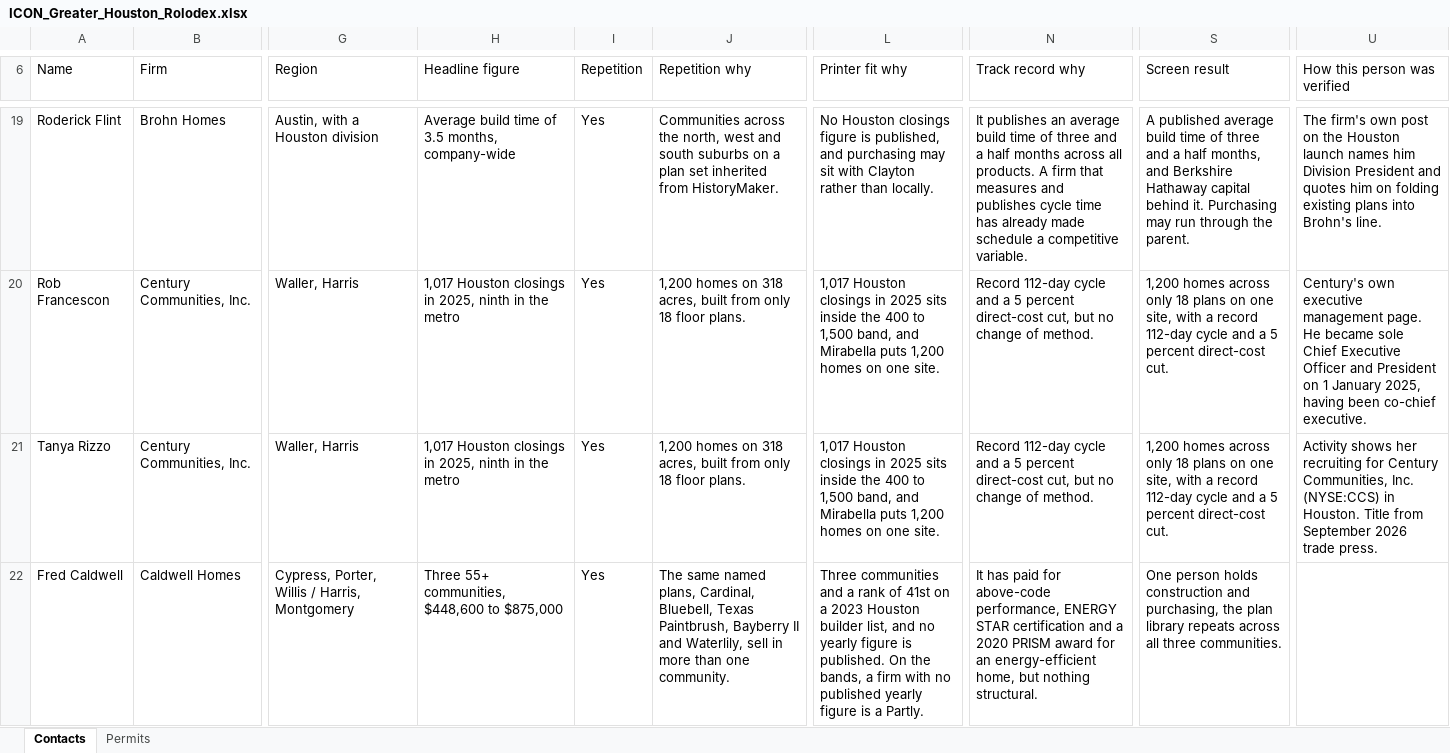
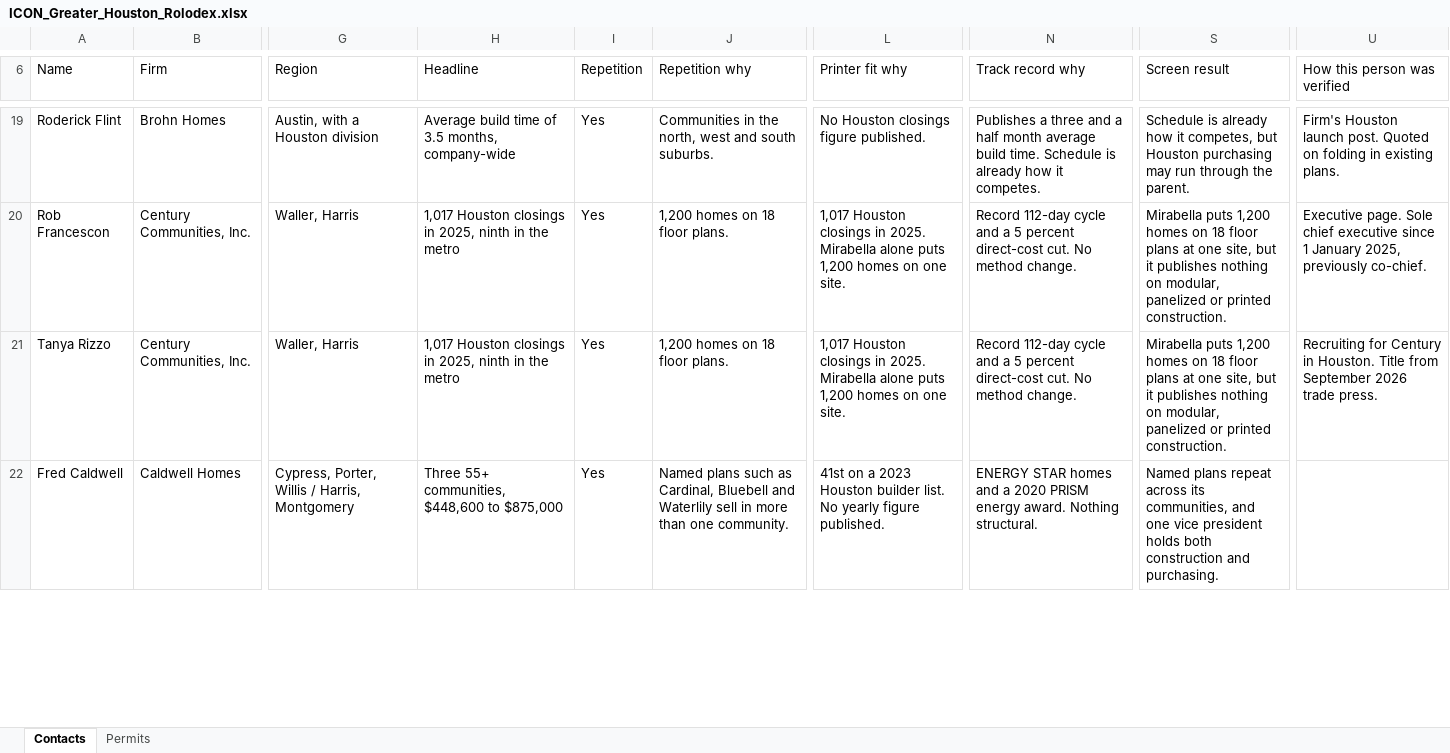
Before and after one commit to ibarzabalhec/houston-3d-rolodex, an Excel workbook: docs/ICON_Greater_Houston_Rolodex.xlsx, sheet Contacts, drawn as a sheet; only a part is shown, gaps mark what is left out; values as stored, in another font and other column widths than the file's, no cell formats; the diff covers the shown part only; the diff names each change by its address in the sheet, - before the commit and + after, or states it on an @@ line.

```diff
--- a/docs/ICON_Greater_Houston_Rolodex.xlsx (sheet Contacts)
+++ b/docs/ICON_Greater_Houston_Rolodex.xlsx (sheet Contacts)
-H6: Headline figure
+H6: Headline
-J19 (Repetition why): Communities across the north, west and south suburbs on a plan set inherited from HistoryMaker.
+J19 (Repetition why): Communities in the north, west and south suburbs.
-L19 (Printer fit why): …closings figure is published, and purchasing may sit with Clayton rather than locally.
+L19 (Printer fit why): …closings figure published.
-N19 (Track record why): It publishes an average build time of three and a half months across all products. A firm that measures and publishes cycle time has already made schedule a competitive variable.
+N19 (Track record why): Publishes a three and a half month average build time. Schedule is already how it competes.
-S19 (Screen result): A published average build time of three and a half months, and Berkshire Hathaway capital behind it. Purchasing may run…
+S19 (Screen result): Schedule is already how it competes, but Houston purchasing may run…
-U19 (How this person was verified): The firm's own post on the Houston launch names him Division President and quotes him on folding existing plans into Brohn's line.
+U19 (How this person was verified): Firm's Houston launch post. Quoted on folding in existing plans.
-J20:J21 (Repetition why): 1,200 homes on 318 acres, built from only 18 floor plans.
+J20:J21 (Repetition why): 1,200 homes on 18 floor plans.
-L20:L21 (Printer fit why): …closings in 2025 sits inside the 400 to 1,500 band, and Mirabella puts 1,200…
+L20:L21 (Printer fit why): …closings in 2025. Mirabella alone puts 1,200…
-N20:N21 (Track record why): …percent direct-cost cut, but no change of method.
+N20:N21 (Track record why): …percent direct-cost cut. No method change.
-S20:S21 (Screen result): 1,200 homes across only 18 plans on one site, with a record 112-day cycle and a 5 percent direct-cost cut.
+S20:S21 (Screen result): Mirabella puts 1,200 homes on 18 floor plans at one site, but it publishes nothing on modular, panelized or printed construction.
-U20 (How this person was verified): Century's own executive management page. He became sole Chief Executive Officer and President on 1 January 2025, having been co-chief executive.
+U20 (How this person was verified): Executive page. Sole chief executive since 1 January 2025, previously co-chief.
-U21 (How this person was verified): Activity shows her recruiting for Century Communities, Inc. (NYSE:CCS) in Houston.…
+U21 (How this person was verified): Recruiting for Century in Houston.…
-J22 (Repetition why): The same named plans, Cardinal, Bluebell, Texas Paintbrush, Bayberry II and Waterlily, sell in…
+J22 (Repetition why): Named plans such as Cardinal, Bluebell and Waterlily sell in…
-L22 (Printer fit why): Three communities and a rank of 41st on a 2023 Houston builder list, and no yearly figure is published. On the bands, a firm with no published yearly figure is a Partly.
+L22 (Printer fit why): 41st on a 2023 Houston builder list. No yearly figure published.
-N22 (Track record why): It has paid for above-code performance, ENERGY STAR certification and a 2020 PRISM award for an energy-efficient home, but nothing structural.
+N22 (Track record why): ENERGY STAR homes and a 2020 PRISM energy award. Nothing structural.
-S22 (Screen result): One person holds construction and purchasing, the plan library repeats across all three communities.
+S22 (Screen result): Named plans repeat across its communities, and one vice president holds both construction and purchasing.
```
Also changed, not shown: 1 added row and 1550 edited cells elsewhere in this sheet, cell formats, docs/DFW_Rolodex.xlsx, 22 other files.
